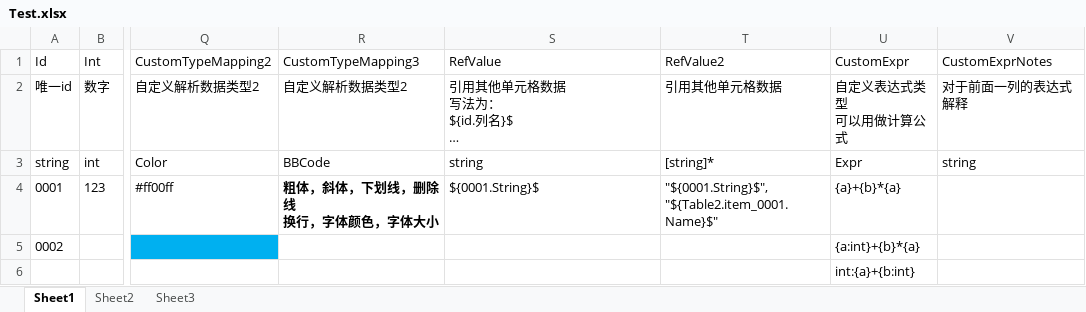
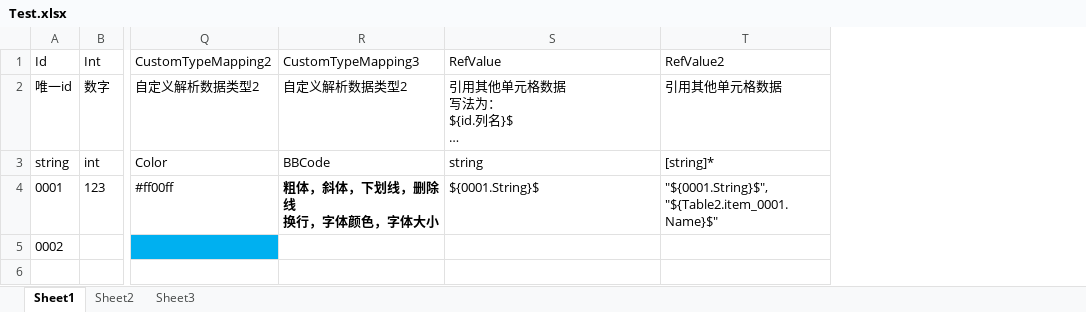
Before and after one commit to xlljc/GunfireDungeon, an Excel workbook: GunfireDungeon_Godot/excelTool/excel/Test.xlsx, sheet Sheet1, drawn as a sheet; only a part is shown, gaps mark what is left out; long unchanged cells end in …; values as stored, in another font and other column widths than the file's, no borders; rows hold the shown columns only; ↵ is a line break in a cell; the diff names each change by its address in the sheet, - before the commit and + after, or states it on an @@ line.

```diff
--- a/GunfireDungeon_Godot/excelTool/excel/Test.xlsx (sheet Sheet1)
+++ b/GunfireDungeon_Godot/excelTool/excel/Test.xlsx (sheet Sheet1)
-column U (CustomExpr), rows 2-5: 自定义表达式类型 ↵ 可以用做计算公式 | Expr | {a}+{b}*{a} | {a:int}+{b}*{a}
-column V (CustomExprNotes), rows 2-3: 对于前面一列的表达式解释 | string
-row 6:  |  |  |  |  |  | int:{a}+{b:int}
```
Also changed, not shown: 8 other files.
